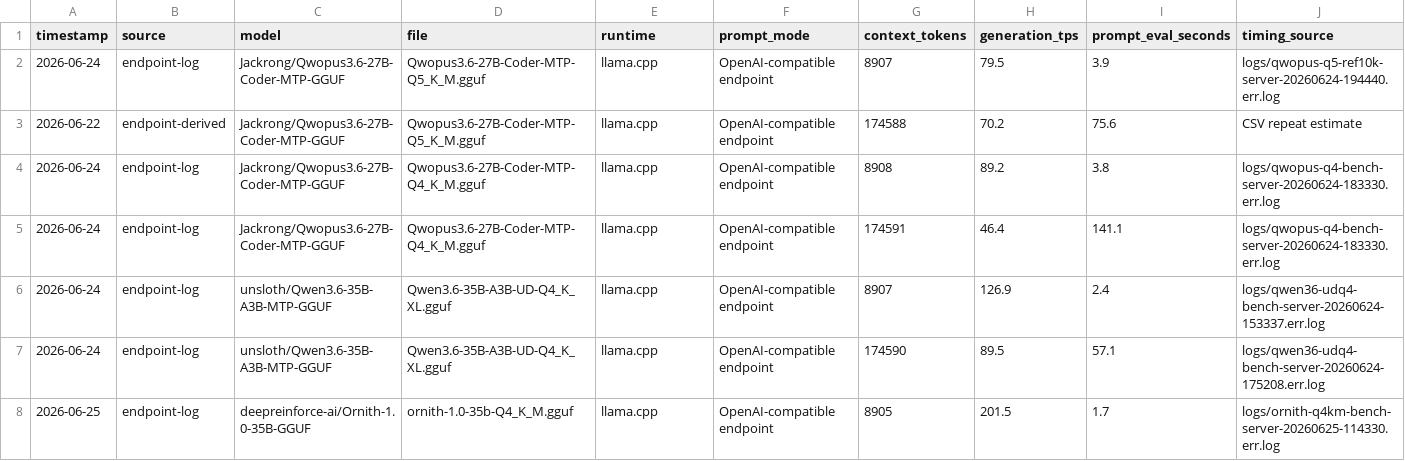
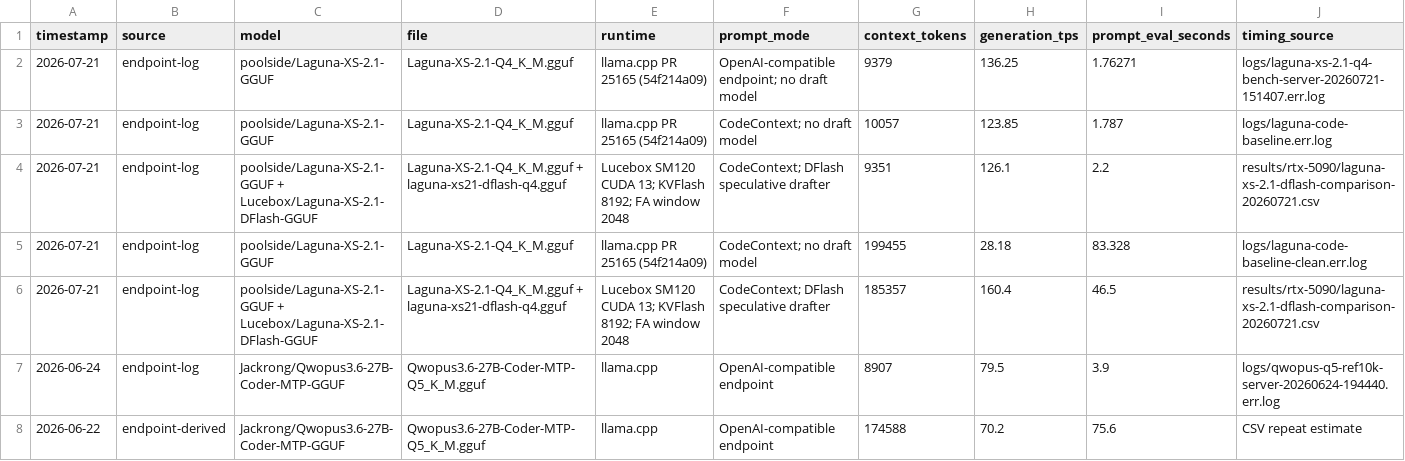
Before and after one commit to neko-legends/nvidia-local-llm-profiles, a CSV file: results/rtx-5090/generation-timing-breakdowns-20260624.csv, drawn as a sheet; only a part is shown; the shorter side is filled out with more unchanged rows; rows hold the shown columns only; the diff names each change by its address in the sheet, - before the commit and + after, or states it on an @@ line.

Commit message:
Add Laguna XS 2.1 DFlash benchmarks

```diff
--- a/results/rtx-5090/generation-timing-breakdowns-20260624.csv
+++ b/results/rtx-5090/generation-timing-breakdowns-20260624.csv
+row 2: 2026-07-21 | endpoint-log | poolside/Laguna-XS-2.1-GGUF | Laguna-XS-2.1-Q4_K_M.gguf | llama.cpp PR 25165 (54f214a09) | OpenAI-compatible endpoint; no draft model | 9379 | 136.25 | 1.76271 | logs/laguna-xs-2.1-q4-bench-server-20260721-151407.err.log
+row 3: 2026-07-21 | endpoint-log | poolside/Laguna-XS-2.1-GGUF | Laguna-XS-2.1-Q4_K_M.gguf | llama.cpp PR 25165 (54f214a09) | CodeContext; no draft model | 10057 | 123.85 | 1.787 | logs/laguna-code-baseline.err.log
+row 4: 2026-07-21 | endpoint-log | poolside/Laguna-XS-2.1-GGUF + Lucebox/Laguna-XS-2.1-DFlash-GGUF | Laguna-XS-2.1-Q4_K_M.gguf + laguna-xs21-dflash-q4.gguf | Lucebox SM120 CUDA 13; KVFlash 8192; FA window 2048 | CodeContext; DFlash speculative drafter | 9351 | 126.1 | 2.2 | results/rtx-5090/laguna-xs-2.1-dflash-comparison-20260721.csv
+row 5: 2026-07-21 | endpoint-log | poolside/Laguna-XS-2.1-GGUF | Laguna-XS-2.1-Q4_K_M.gguf | llama.cpp PR 25165 (54f214a09) | CodeContext; no draft model | 199455 | 28.18 | 83.328 | logs/laguna-code-baseline-clean.err.log
+row 6: 2026-07-21 | endpoint-log | poolside/Laguna-XS-2.1-GGUF + Lucebox/Laguna-XS-2.1-DFlash-GGUF | Laguna-XS-2.1-Q4_K_M.gguf + laguna-xs21-dflash-q4.gguf | Lucebox SM120 CUDA 13; KVFlash 8192; FA window 2048 | CodeContext; DFlash speculative drafter | 185357 | 160.4 | 46.5 | results/rtx-5090/laguna-xs-2.1-dflash-comparison-20260721.csv
```
Also changed, not shown: 31 other files.
